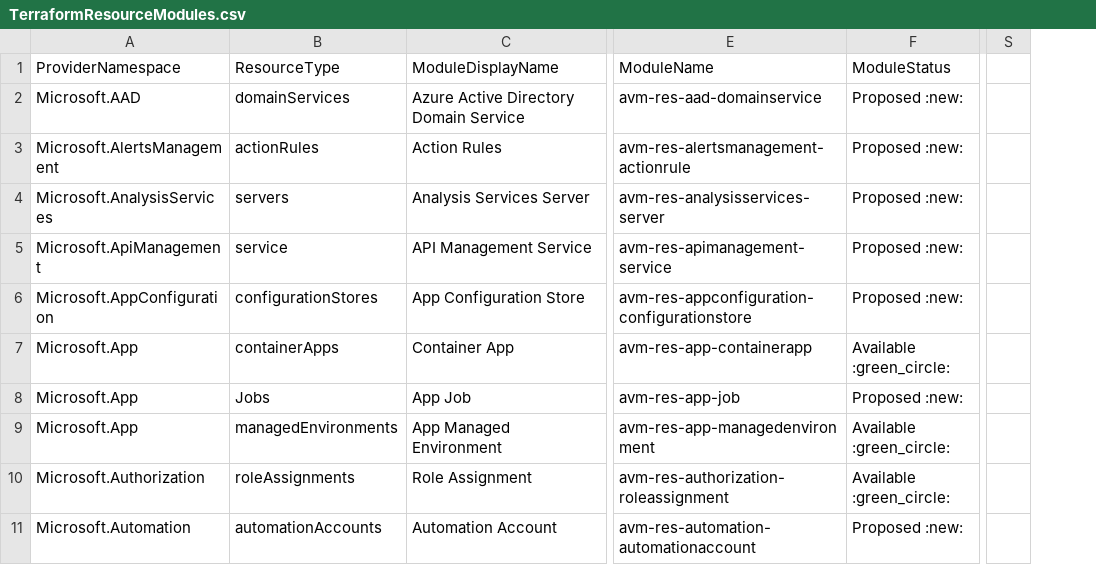
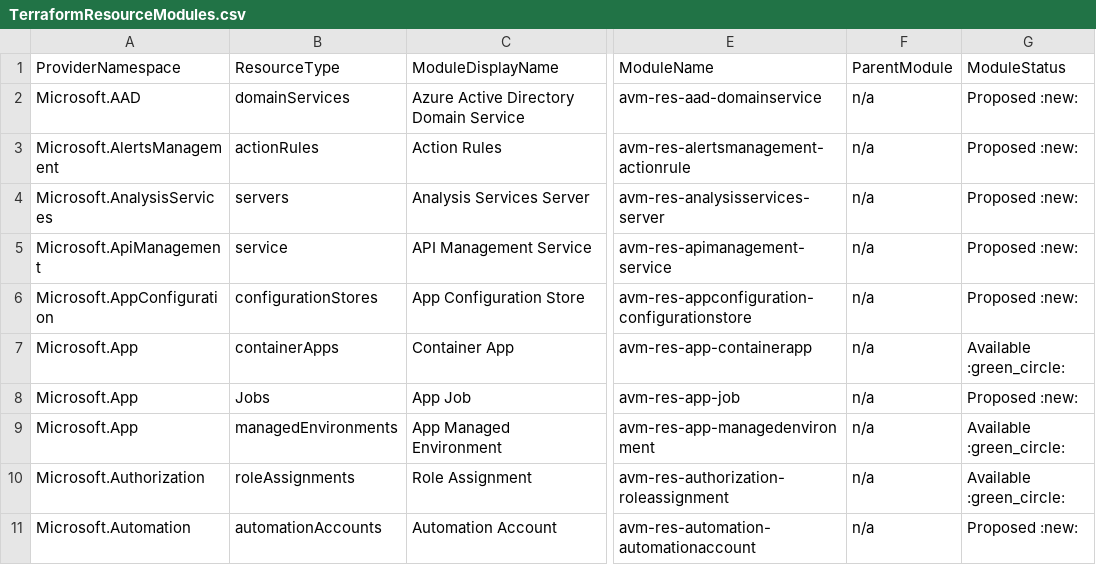
Before and after one commit to Azure/AVM-Test, a CSV file: docs/static/module-indexes/TerraformResourceModules.csv, drawn as a sheet; only a part is shown, gaps mark what is left out; removed rows and columns are numbered as before the commit, all else as after; the diff names each change by its address in the sheet, - before the commit and + after, or states it on an @@ line.

Commit message:
adding parentmodule column to terraform res modules

```diff
--- a/docs/static/module-indexes/TerraformResourceModules.csv
+++ b/docs/static/module-indexes/TerraformResourceModules.csv
+column F, rows 1-11: ParentModule | n/a | n/a | n/a | n/a | n/a | n/a | n/a | n/a | n/a | n/a
-column S, empty
```
